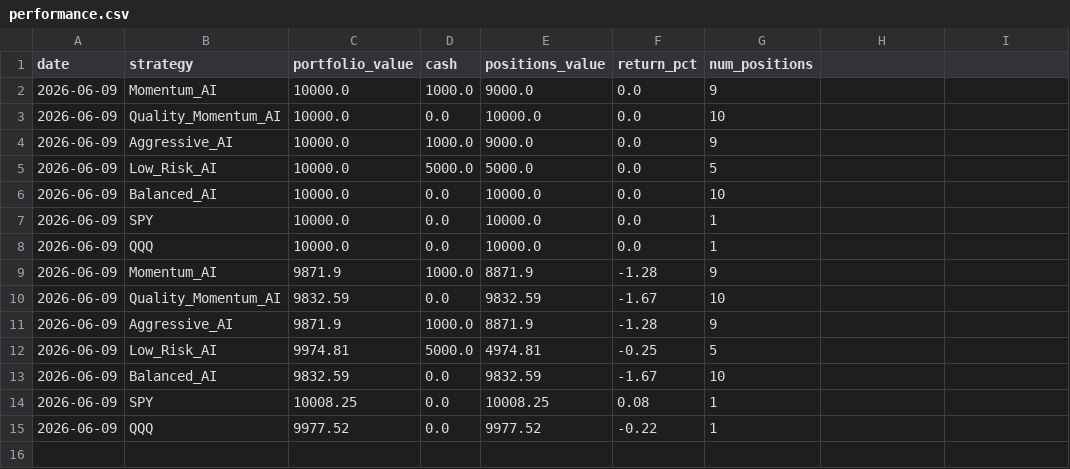
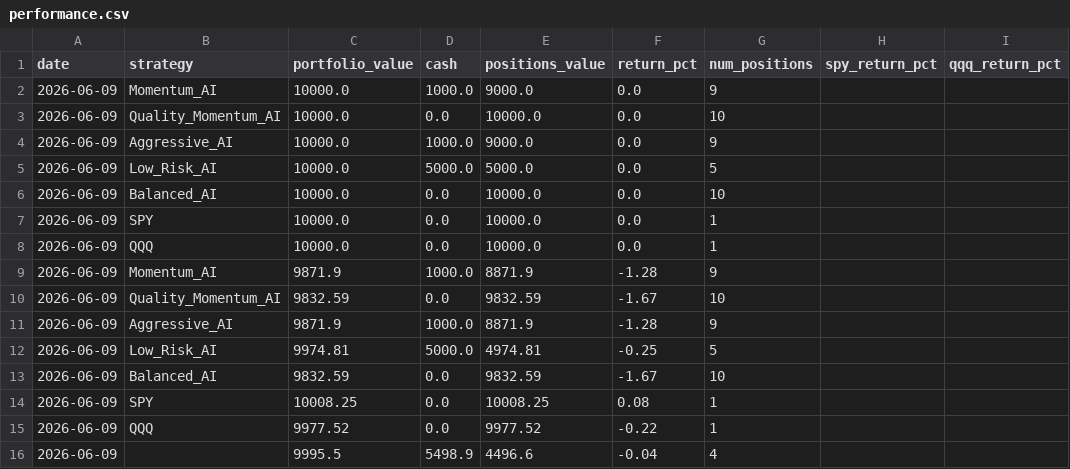
Before and after one commit to tarjeinordby/AI_Stock_Lab, a CSV file: data/performance.csv, drawn as a sheet; the diff names each change by its address in the sheet, - before the commit and + after, or states it on an @@ line.

```diff
--- a/data/performance.csv
+++ b/data/performance.csv
-H1: (empty)
+H1: spy_return_pct
-I1: (empty)
+I1: qqq_return_pct
+row 16: 2026-06-09 |  | 9995.5 | 5498.9 | 4496.6 | -0.04 | 4
```
Also changed, not shown: data/trades.csv, 1 other file.
